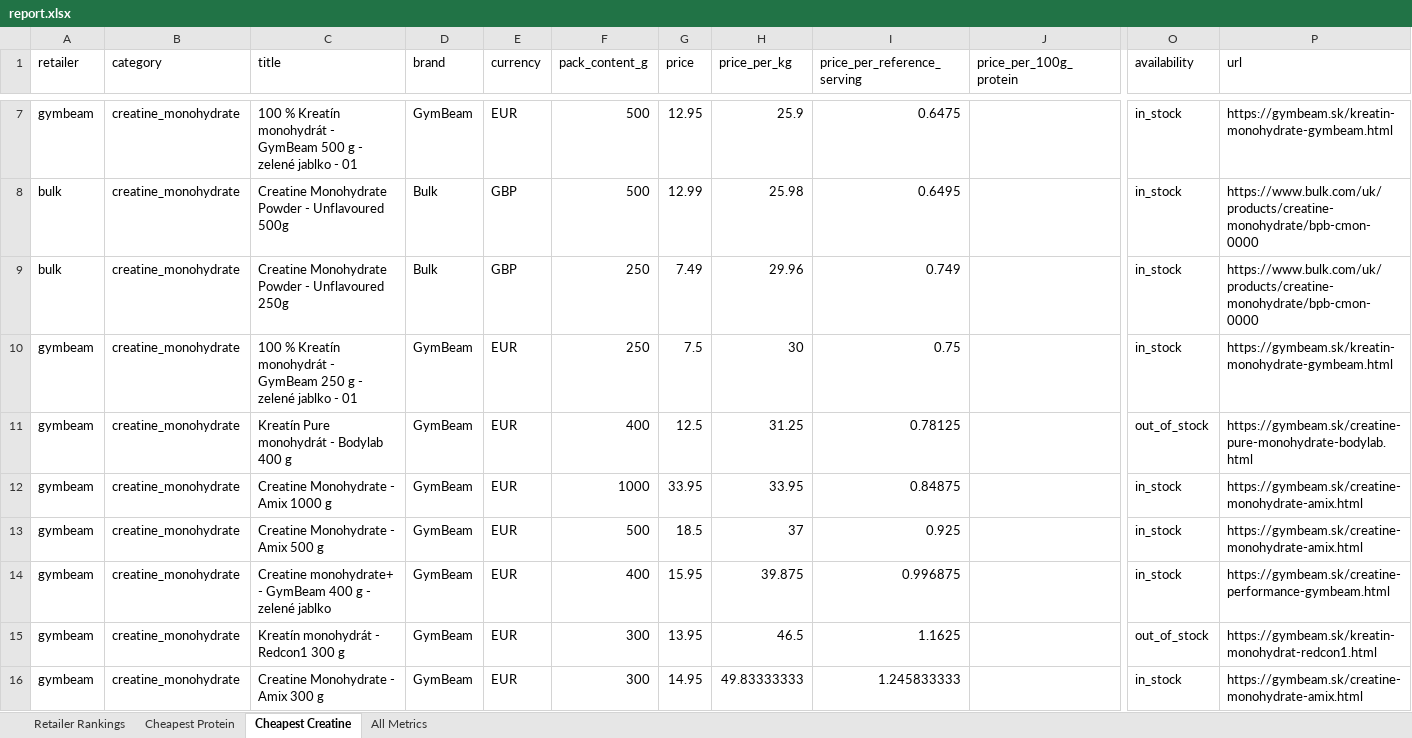
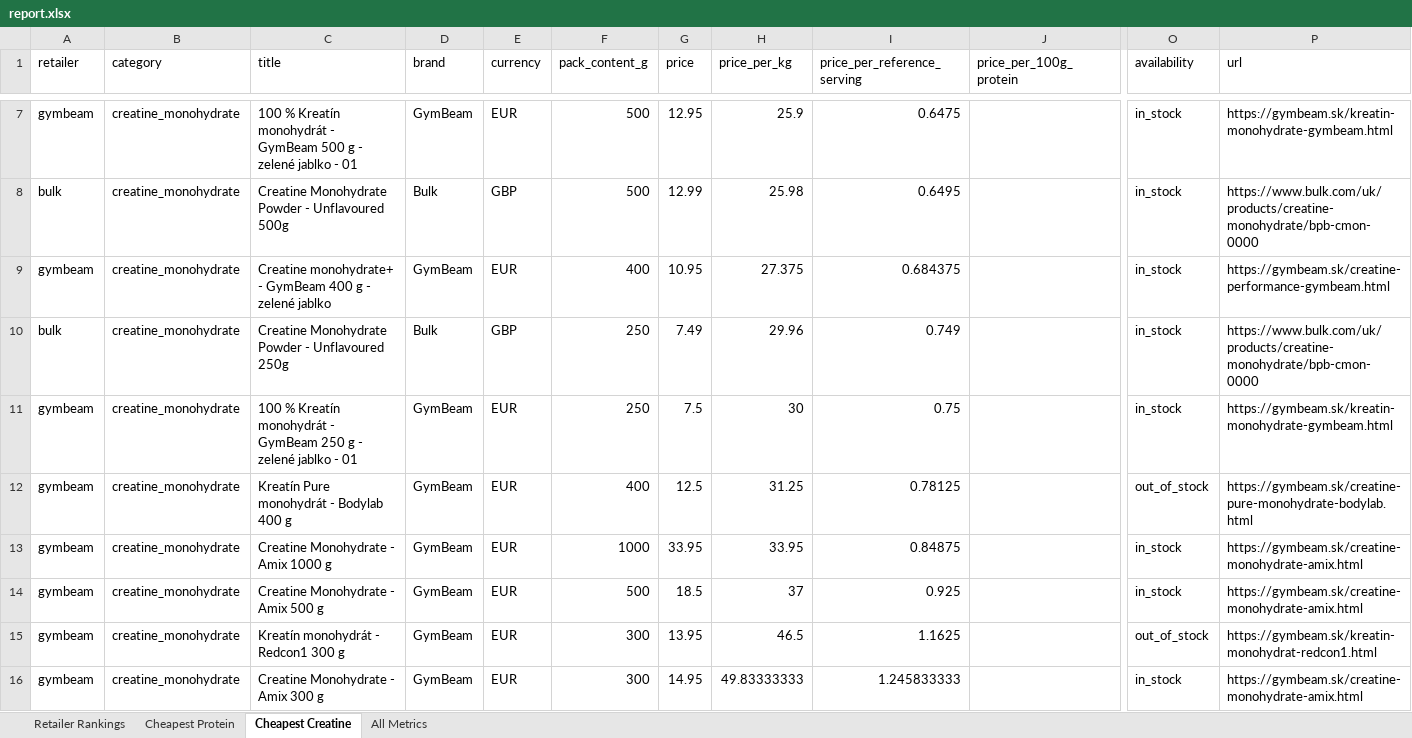
Before and after one commit to ToxicMinds/Web-Scr, an Excel workbook: artifacts/reports/report.xlsx, sheet Cheapest Creatine, drawn as a sheet; only a part is shown, gaps mark what is left out; values as stored, in another font and other column widths than the file's, no borders; removed rows and columns are numbered as before the commit, all else as after; rows hold the shown columns only; the diff names each change by its address in the sheet, - before the commit and + after, or states it on an @@ line.

Commit message:
chore(reports): nightly refresh 2026-09-06

```diff
--- a/artifacts/reports/report.xlsx (sheet Cheapest Creatine)
+++ b/artifacts/reports/report.xlsx (sheet Cheapest Creatine)
+row 9: gymbeam | creatine_monohydrate | Creatine monohydrate+ - GymBeam 400 g - zelené jablko | GymBeam | EUR | 400 | 10.95 | 27.375 | 0.684375 |  | in_stock | https://gymbeam.sk/creatine-performance-gymbeam.html
-row 14: gymbeam | creatine_monohydrate | Creatine monohydrate+ - GymBeam 400 g - zelené jablko | GymBeam | EUR | 400 | 15.95 | 39.875 | 0.996875 |  | in_stock | https://gymbeam.sk/creatine-performance-gymbeam.html
```
Also changed, not shown: sheet All Metrics, web/public/reports/report.xlsx, 11 other files.
